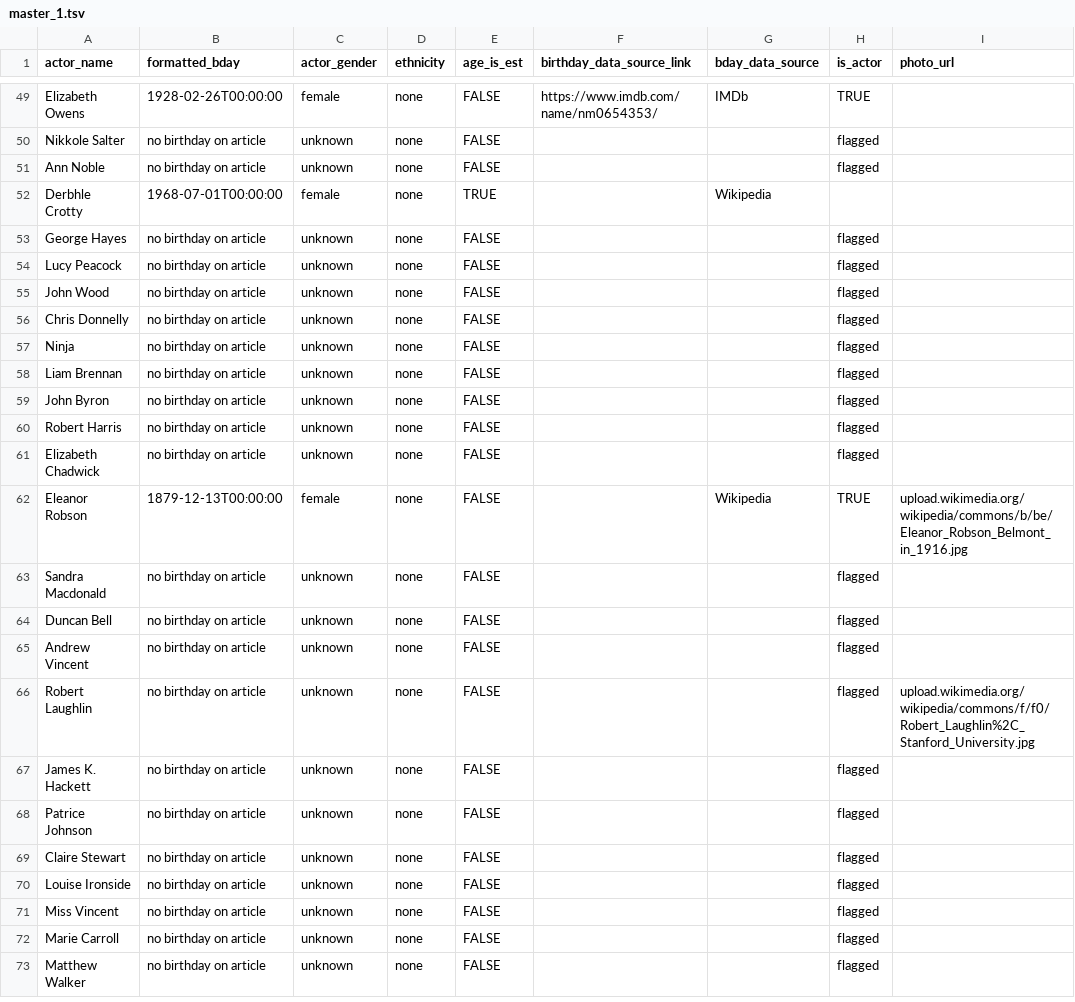
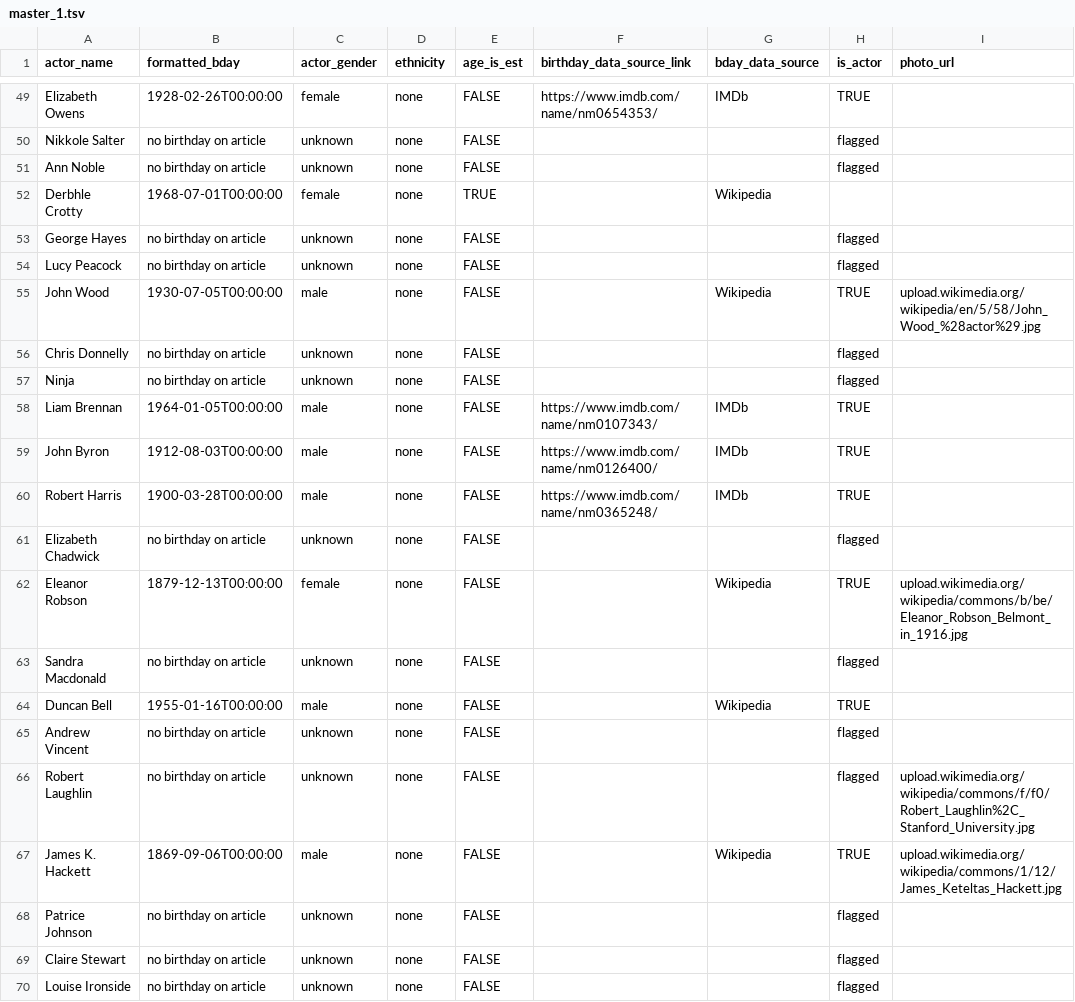
Before and after one commit to ewlin/shakespeare_production_data, a TSV file: data/master_1.tsv, drawn as a sheet; only a part is shown, gaps mark what is left out; the shorter side is filled out with more unchanged rows; the diff covers the shown part only; the diff names each change by its address in the sheet, - before the commit and + after, or states it on an @@ line.

```diff
--- a/data/master_1.tsv
+++ b/data/master_1.tsv
-B55 (formatted_bday): no birthday on article
+B55 (formatted_bday): 1930-07-05T00:00:00
-C55 (actor_gender): unknown
+C55 (actor_gender): male
-G55 (bday_data_source): (empty)
+G55 (bday_data_source): Wikipedia
-H55 (is_actor): flagged
+H55 (is_actor): TRUE
-I55 (photo_url): (empty)
+I55 (photo_url): upload.wikimedia.org/wikipedia/en/5/58/John_Wood_%28actor%29.jpg
-B58 (formatted_bday): no birthday on article
+B58 (formatted_bday): 1964-01-05T00:00:00
-C58:C60 (actor_gender): unknown
+C58:C60 (actor_gender): male
-F58 (birthday_data_source_link): (empty)
+F58 (birthday_data_source_link): https://www.imdb.com/name/nm0107343/
-G58:G60 (bday_data_source): (empty)
+G58:G60 (bday_data_source): IMDb
-H58:H60 (is_actor): flagged
+H58:H60 (is_actor): TRUE
-B59 (formatted_bday): no birthday on article
+B59 (formatted_bday): 1912-08-03T00:00:00
-F59 (birthday_data_source_link): (empty)
+F59 (birthday_data_source_link): https://www.imdb.com/name/nm0126400/
-B60 (formatted_bday): no birthday on article
+B60 (formatted_bday): 1900-03-28T00:00:00
-F60 (birthday_data_source_link): (empty)
+F60 (birthday_data_source_link): https://www.imdb.com/name/nm0365248/
-B64 (formatted_bday): no birthday on article
+B64 (formatted_bday): 1955-01-16T00:00:00
-C64 (actor_gender): unknown
+C64 (actor_gender): male
-G64 (bday_data_source): (empty)
+G64 (bday_data_source): Wikipedia
-H64 (is_actor): flagged
+H64 (is_actor): TRUE
-B67 (formatted_bday): no birthday on article
+B67 (formatted_bday): 1869-09-06T00:00:00
-C67 (actor_gender): unknown
+C67 (actor_gender): male
-G67 (bday_data_source): (empty)
+G67 (bday_data_source): Wikipedia
-H67 (is_actor): flagged
+H67 (is_actor): TRUE
-I67 (photo_url): (empty)
+I67 (photo_url): upload.wikimedia.org/wikipedia/commons/1/12/James_Keteltas_Hackett.jpg
```
Also changed, not shown: 27 edited cells elsewhere in this file, data/ages/lear_ages.tsv, data/ages/portia_ages.tsv, 7 other files.
